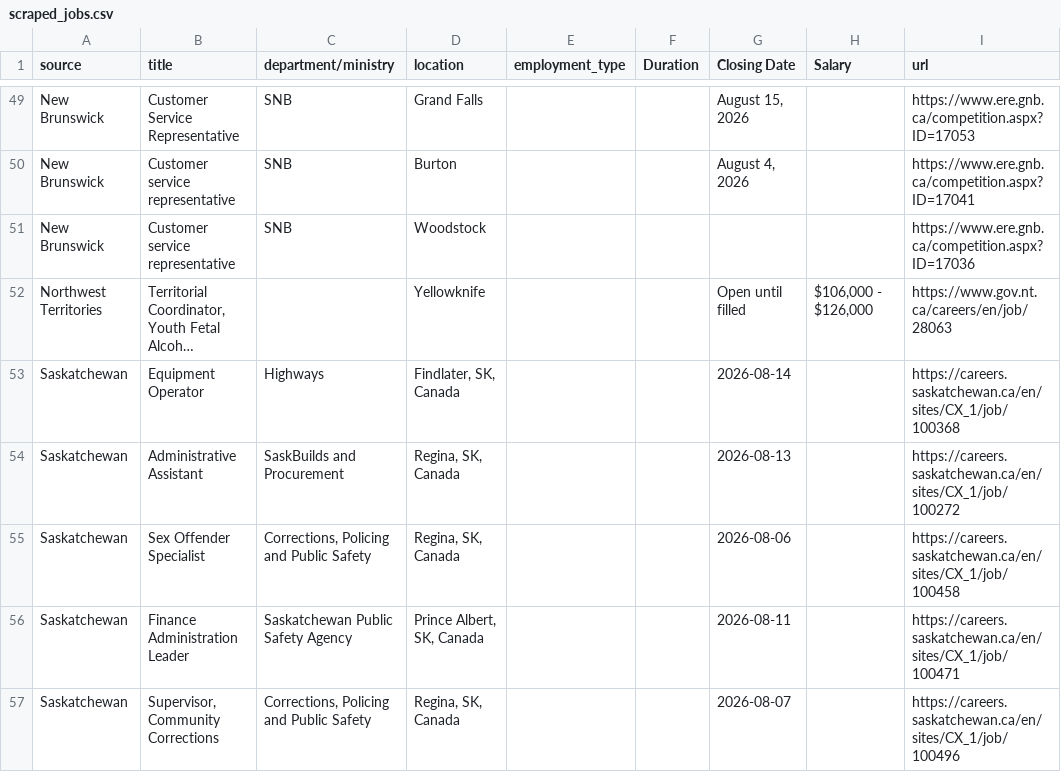
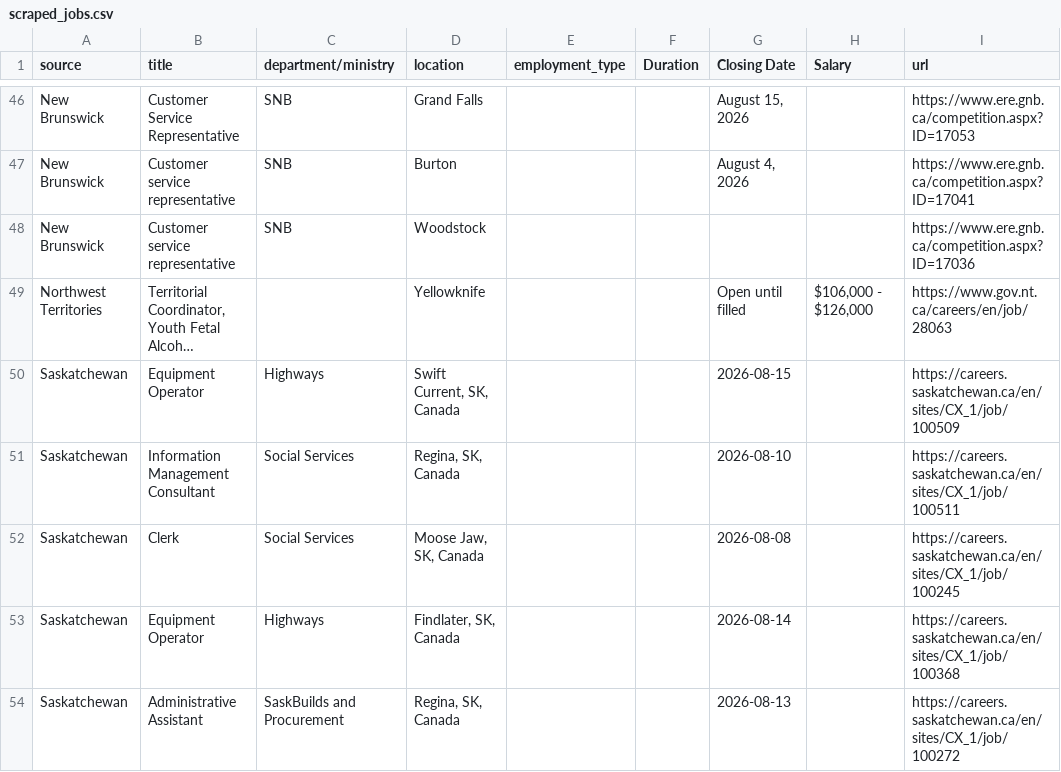
Before and after one commit to Glocal-Open-Source/elections-showcase, a CSV file: scripts/scraped_jobs.csv, drawn as a sheet; only a part is shown, gaps mark what is left out; the shorter side is filled out with more unchanged rows; long unchanged cells end in …; the diff covers the shown part only; the diff names each change by its address in the sheet, - before the commit and + after, or states it on an @@ line.

```diff
--- a/scripts/scraped_jobs.csv
+++ b/scripts/scraped_jobs.csv
+row 50: Saskatchewan | Equipment Operator | Highways | Swift Current, SK, Canada |  |  | 2026-08-15 |  | https://careers.saskatchewan.ca/en/sites/CX_1/job/100509
+row 51: Saskatchewan | Information Management Consultant | Social Services | Regina, SK, Canada |  |  | 2026-08-10 |  | https://careers.saskatchewan.ca/en/sites/CX_1/job/100511
+row 52: Saskatchewan | Clerk | Social Services | Moose Jaw, SK, Canada |  |  | 2026-08-08 |  | https://careers.saskatchewan.ca/en/sites/CX_1/job/100245
```
Also changed, not shown: 3 added rows, 6 removed rows and 5 moved rows elsewhere in this file, 1 other file.
